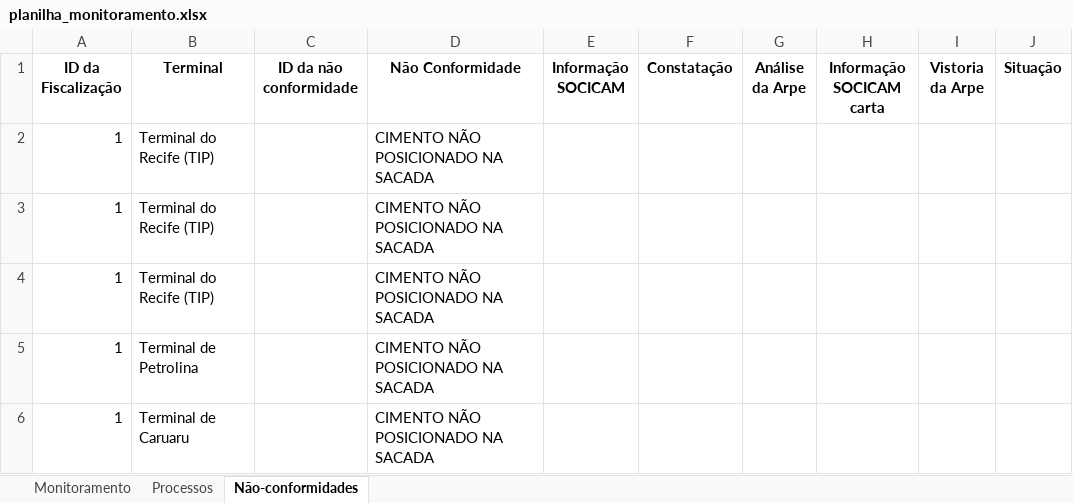
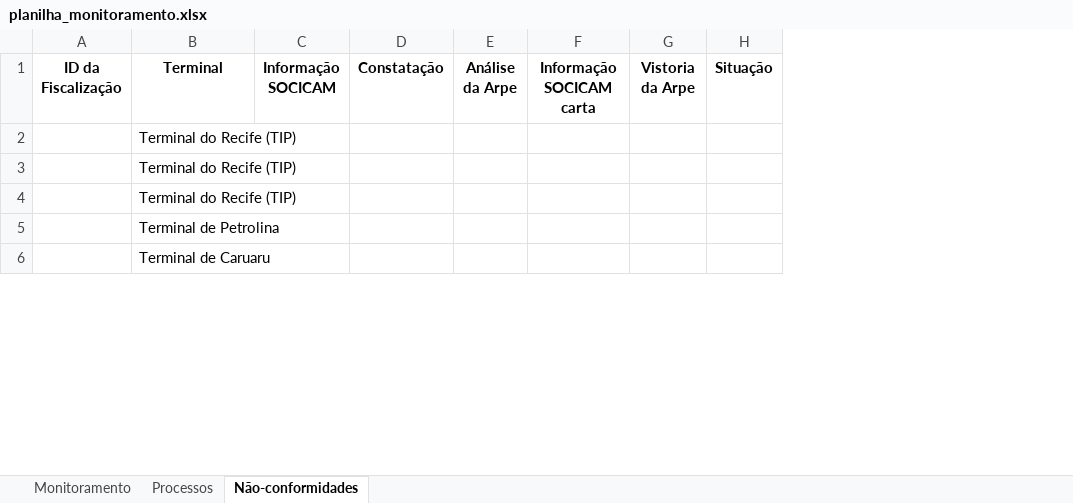
Before and after one commit to thays-barbosa/gerador-relatorios, an Excel workbook: src/planilha_monitoramento.xlsx, sheet Não-conformidades, drawn as a sheet; only a part is shown; values as stored, in another font and other column widths than the file's, no borders; removed rows and columns are numbered as before the commit, all else as after; the diff covers the shown part only; the diff names each change by its address in the sheet, - before the commit and + after, or states it on an @@ line.

```diff
--- a/src/planilha_monitoramento.xlsx (sheet Não-conformidades)
+++ b/src/planilha_monitoramento.xlsx (sheet Não-conformidades)
-column C (ID da não conformidade), empty
-column D (Não Conformidade), rows 2-6: all CIMENTO NÃO POSICIONADO NA SACADA
-A2:A6 (ID da Fiscalização): 1
+A2:A6 (ID da Fiscalização): (empty)
```
Also changed, not shown: 3 added rows, 1 removed row and 11 edited cells elsewhere in this sheet, sheet Monitoramento, sheet Processos, 17 other files.
